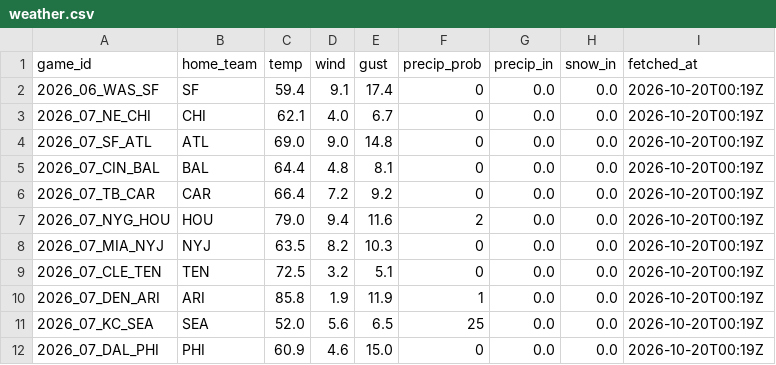
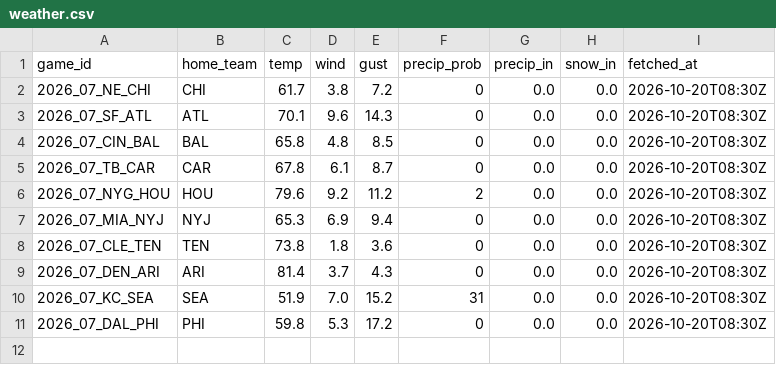
Before and after one commit to g5dsfss7yk-debug/chrisgantt-site, a CSV file: weather.csv, drawn as a sheet.

```diff
--- a/weather.csv
+++ b/weather.csv
@@ -1,12 +1,11 @@
 game_id,home_team,temp,wind,gust,precip_prob,precip_in,snow_in,fetched_at
-2026_06_WAS_SF,SF,59.4,9.1,17.4,0,0.0,0.0,2026-10-20T00:19Z
-2026_07_NE_CHI,CHI,62.1,4.0,6.7,0,0.0,0.0,2026-10-20T00:19Z
-2026_07_SF_ATL,ATL,69.0,9.0,14.8,0,0.0,0.0,2026-10-20T00:19Z
-2026_07_CIN_BAL,BAL,64.4,4.8,8.1,0,0.0,0.0,2026-10-20T00:19Z
-2026_07_TB_CAR,CAR,66.4,7.2,9.2,0,0.0,0.0,2026-10-20T00:19Z
-2026_07_NYG_HOU,HOU,79.0,9.4,11.6,2,0.0,0.0,2026-10-20T00:19Z
-2026_07_MIA_NYJ,NYJ,63.5,8.2,10.3,0,0.0,0.0,2026-10-20T00:19Z
-2026_07_CLE_TEN,TEN,72.5,3.2,5.1,0,0.0,0.0,2026-10-20T00:19Z
-2026_07_DEN_ARI,ARI,85.8,1.9,11.9,1,0.0,0.0,2026-10-20T00:19Z
-2026_07_KC_SEA,SEA,52.0,5.6,6.5,25,0.0,0.0,2026-10-20T00:19Z
-2026_07_DAL_PHI,PHI,60.9,4.6,15.0,0,0.0,0.0,2026-10-20T00:19Z
+2026_07_NE_CHI,CHI,61.7,3.8,7.2,0,0.0,0.0,2026-10-20T08:30Z
+2026_07_SF_ATL,ATL,70.1,9.6,14.3,0,0.0,0.0,2026-10-20T08:30Z
+2026_07_CIN_BAL,BAL,65.8,4.8,8.5,0,0.0,0.0,2026-10-20T08:30Z
+2026_07_TB_CAR,CAR,67.8,6.1,8.7,0,0.0,0.0,2026-10-20T08:30Z
+2026_07_NYG_HOU,HOU,79.6,9.2,11.2,2,0.0,0.0,2026-10-20T08:30Z
+2026_07_MIA_NYJ,NYJ,65.3,6.9,9.4,0,0.0,0.0,2026-10-20T08:30Z
+2026_07_CLE_TEN,TEN,73.8,1.8,3.6,0,0.0,0.0,2026-10-20T08:30Z
+2026_07_DEN_ARI,ARI,81.4,3.7,4.3,0,0.0,0.0,2026-10-20T08:30Z
+2026_07_KC_SEA,SEA,51.9,7.0,15.2,31,0.0,0.0,2026-10-20T08:30Z
+2026_07_DAL_PHI,PHI,59.8,5.3,17.2,0,0.0,0.0,2026-10-20T08:30Z
```
